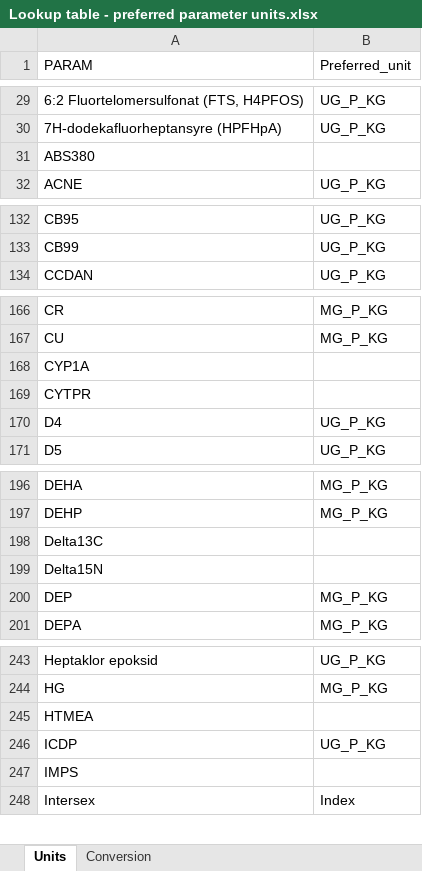
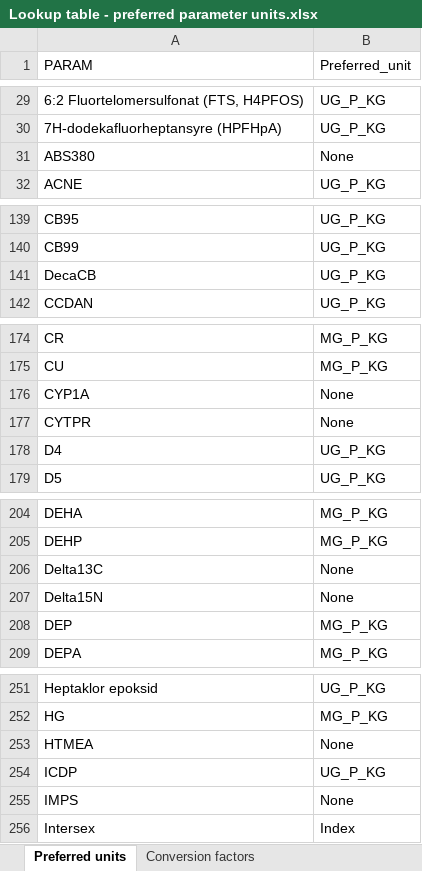
Before and after one commit to DagHjermann/Milkys2, an Excel workbook: Input_data/Lookup table - preferred parameter units.xlsx, sheet Preferred units, drawn as a sheet; only a part is shown, gaps mark what is left out; values as stored, in another font and other column widths than the file's, no borders; addresses are those after the commit; the diff covers the shown part only; the diff names each change by its address in the sheet, - before the commit and + after, or states it on an @@ line.

```diff
--- a/Input_data/Lookup table - preferred parameter units.xlsx (sheet Preferred units)
+++ b/Input_data/Lookup table - preferred parameter units.xlsx (sheet Preferred units)
-sheet tab: Units
+sheet tab: Preferred units
-sheet tab: Conversion
+sheet tab: Conversion factors
-B31 (Preferred_unit): (empty)
+B31 (Preferred_unit): None
+row 141: DecaCB | UG_P_KG
-B176:B177 (Preferred_unit): (empty)
+B176:B177 (Preferred_unit): None
-B206:B207 (Preferred_unit): (empty)
+B206:B207 (Preferred_unit): None
-B253 (Preferred_unit): (empty)
+B253 (Preferred_unit): None
-B255 (Preferred_unit): (empty)
+B255 (Preferred_unit): None
```
Also changed, not shown: 13 added rows and 13 edited cells elsewhere in this sheet, sheet Conversion factors, 7 other files.
